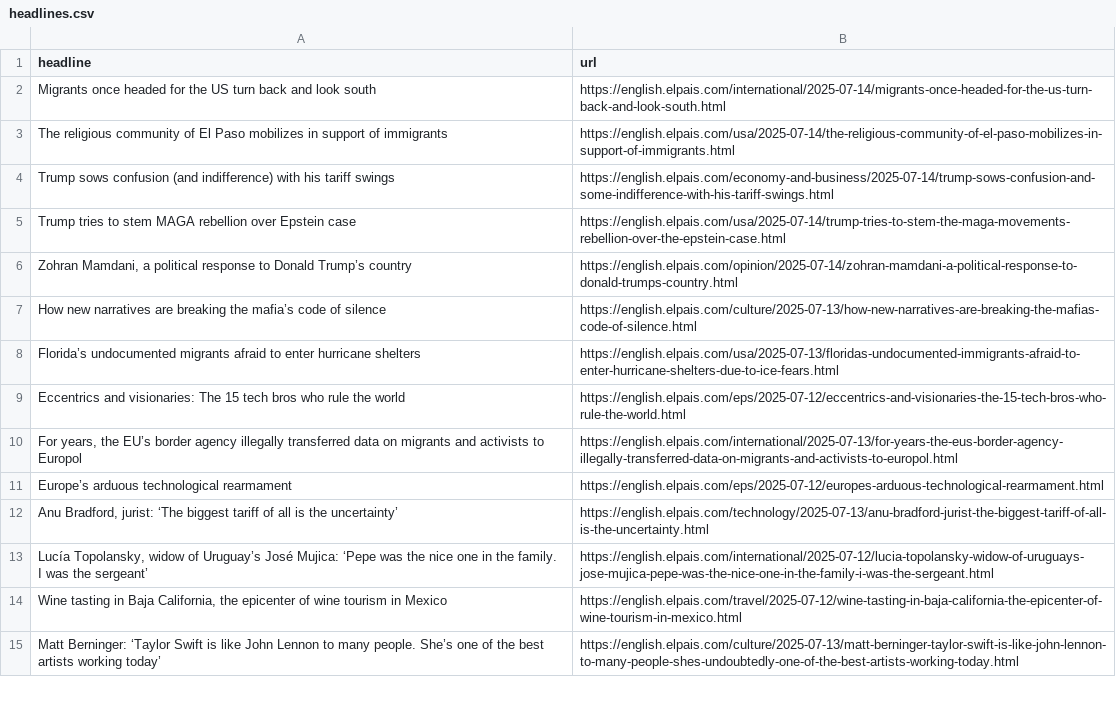
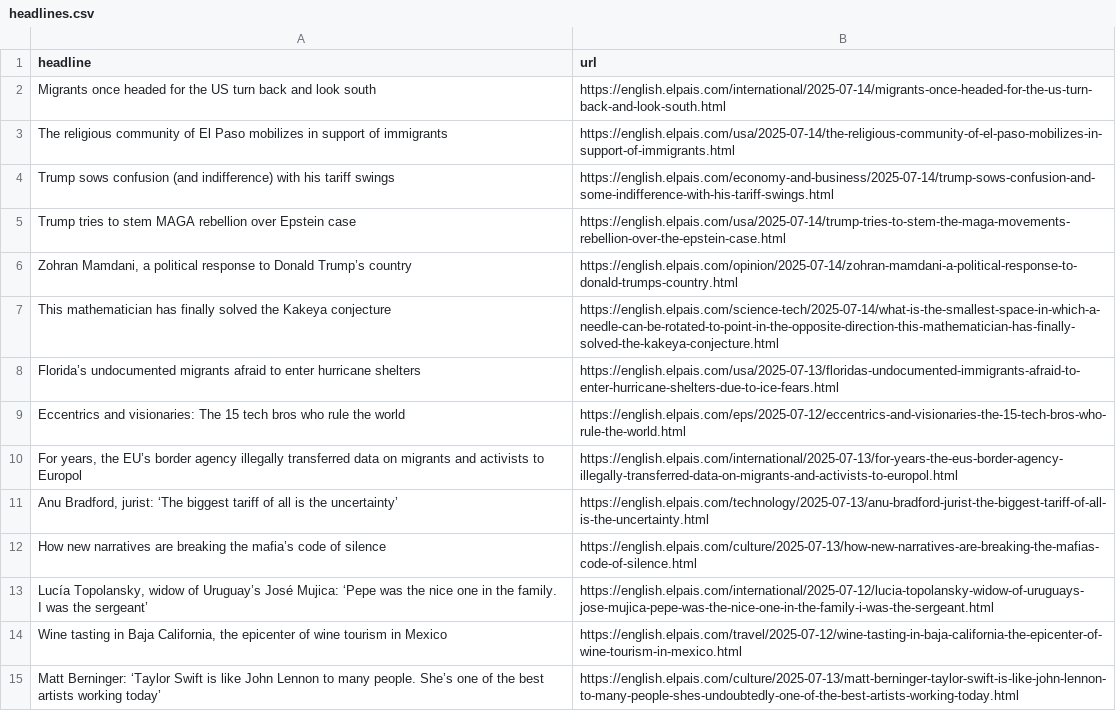
Before and after one commit to architmeta/lede-el-pasi-autoscraper, a CSV file: headlines.csv, drawn as a sheet; only a part is shown.

```diff
--- a/headlines.csv
+++ b/headlines.csv
@@ -6,3 +6,3 @@ Trump tries to stem MAGA rebellion over Epstein case,https://english.elpais.com/
 "Zohran Mamdani, a political response to Donald Trump’s country",https://english.elpais.com/opinion/2025-07-14/zohran-mamdani-a-political-response-to-donald-trumps-country.html
-How new narratives are breaking the mafia’s code of silence,https://english.elpais.com/culture/2025-07-13/how-new-narratives-are-breaking-the-mafias-code-of-silence.html
+This mathematician has finally solved the Kakeya conjecture,https://english.elpais.com/science-tech/2025-07-14/what-is-the-smallest-space-in-which-a-needle-can-be-rotated-to-point-in-the-opposite-direction-this-mathematician-has-finally-solved-the-kakeya-conjecture.html
 Florida’s undocumented migrants afraid to enter hurricane shelters,https://english.elpais.com/usa/2025-07-13/floridas-undocumented-immigrants-afraid-to-enter-hurricane-shelters-due-to-ice-fears.html
@@ -10,4 +10,4 @@ Eccentrics and visionaries: The 15 tech bros who rule the world  ,https://englis
 "For years, the EU’s border agency illegally transferred data on migrants and activists to Europol",https://english.elpais.com/international/2025-07-13/for-years-the-eus-border-agency-illegally-transferred-data-on-migrants-and-activists-to-europol.html
-Europe’s arduous technological rearmament,https://english.elpais.com/eps/2025-07-12/europes-arduous-technological-rearmament.html
 "Anu Bradford, jurist: ‘The biggest tariff of all is the uncertainty’",https://english.elpais.com/technology/2025-07-13/anu-bradford-jurist-the-biggest-tariff-of-all-is-the-uncertainty.html
+How new narratives are breaking the mafia’s code of silence,https://english.elpais.com/culture/2025-07-13/how-new-narratives-are-breaking-the-mafias-code-of-silence.html
 "Lucía Topolansky, widow of Uruguay’s José Mujica: ‘Pepe was the nice one in the family. I was the sergeant’",https://english.elpais.com/international/2025-07-12/lucia-topolansky-widow-of-uruguays-jose-mujica-pepe-was-the-nice-one-in-the-family-i-was-the-sergeant.html
```
